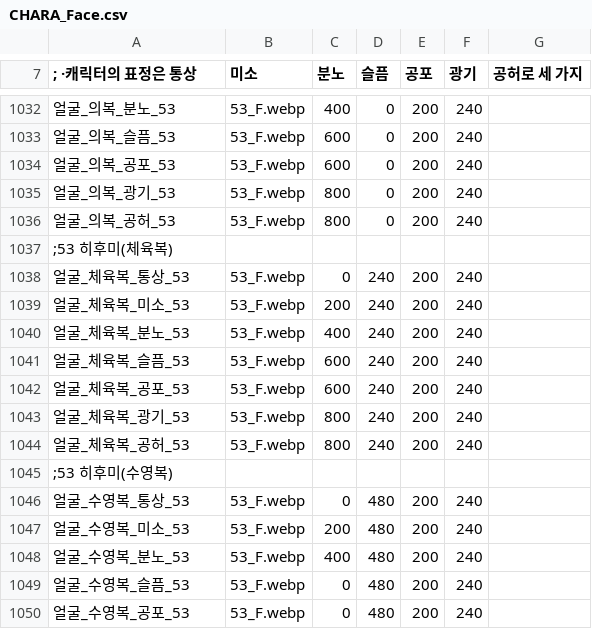
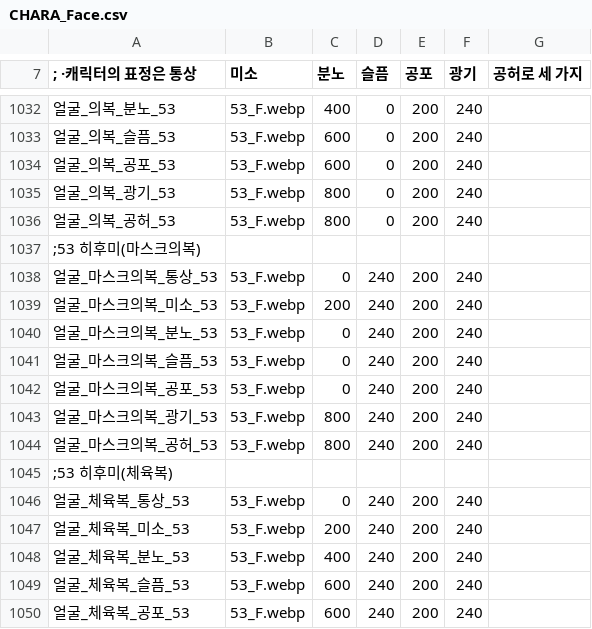
Before and after one commit to echintoad/eraBAK-, a CSV file: resources/Character/CHARA_Face.csv, drawn as a sheet; only a part is shown, gaps mark what is left out; the shorter side is filled out with more unchanged rows; the diff names each change by its address in the sheet, - before the commit and + after, or states it on an @@ line.

```diff
--- a/resources/Character/CHARA_Face.csv
+++ b/resources/Character/CHARA_Face.csv
+row 1037: ;53 히후미(마스크의복)
+row 1038: 얼굴_마스크의복_통상_53 | 53_F.webp | 0 | 240 | 200 | 240
+row 1039: 얼굴_마스크의복_미소_53 | 53_F.webp | 200 | 240 | 200 | 240
+row 1040: 얼굴_마스크의복_분노_53 | 53_F.webp | 0 | 240 | 200 | 240
+row 1041: 얼굴_마스크의복_슬픔_53 | 53_F.webp | 0 | 240 | 200 | 240
+row 1042: 얼굴_마스크의복_공포_53 | 53_F.webp | 0 | 240 | 200 | 240
+row 1043: 얼굴_마스크의복_광기_53 | 53_F.webp | 800 | 240 | 200 | 240
+row 1044: 얼굴_마스크의복_공허_53 | 53_F.webp | 800 | 240 | 200 | 240
```
Also changed, not shown: resources/Character/CHARA_Standing.csv.
